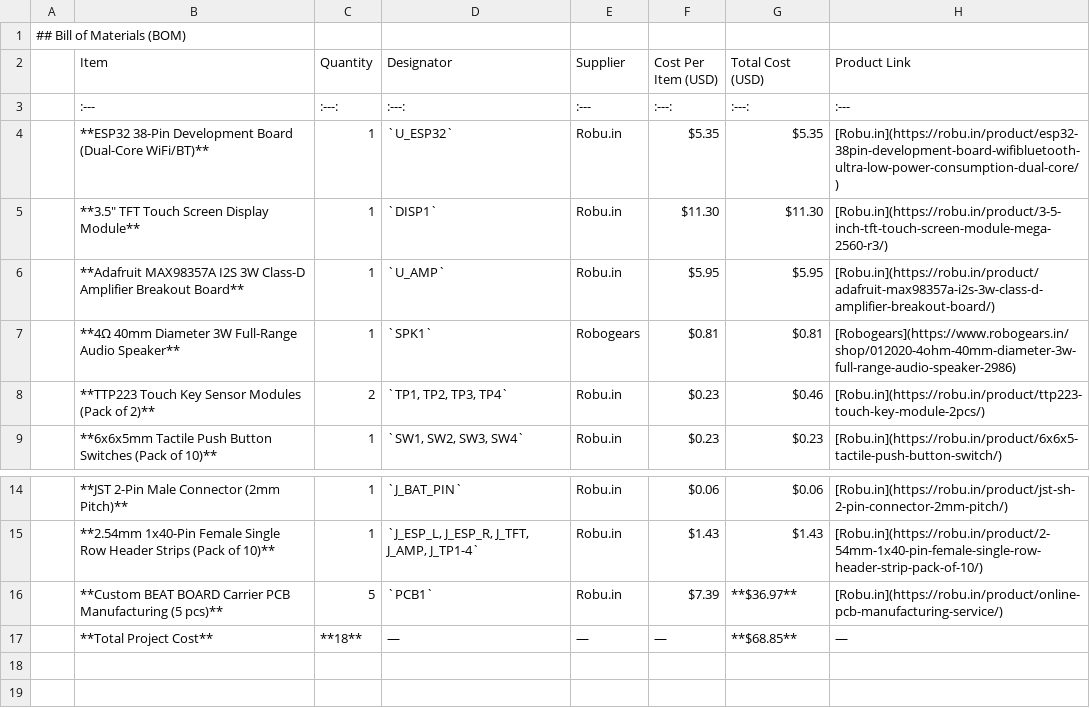
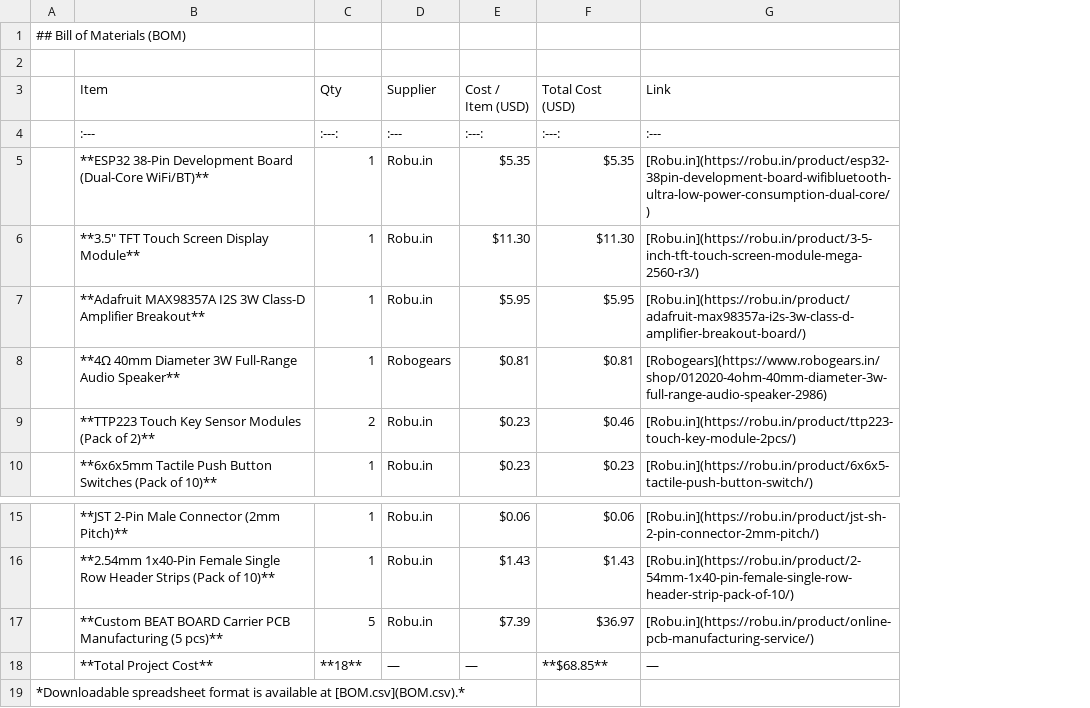
Before and after one commit to ez-pratham/Beat-Board, a CSV file: BOM.csv, drawn as a sheet; only a part is shown, gaps mark what is left out; removed rows and columns are numbered as before the commit, all else as after; the diff names each change by its address in the sheet, - before the commit and + after, or states it on an @@ line.

Commit message:
Update BOM.csv

```diff
--- a/BOM.csv
+++ b/BOM.csv
-column D (Designator), rows 3-9: :---: | `U_ESP32` | `DISP1` | `U_AMP` | `SPK1` | `TP1, TP2, TP3, TP4` | `SW1, SW2, SW3, SW4`; rows 14-17: `J_BAT_PIN` | `J_ESP_L, J_ESP_R, J_TFT, J_AMP, J_TP1-4` | `PCB1` | —
+row 2: (empty)
-C3: Quantity
+C3: Qty
-E3: Cost Per Item (USD)
+E3: Cost / Item (USD)
-G3: Product Link
+G3: Link
-B7 (Item): …Class-D Amplifier Breakout Board**
+B7 (Item): …Class-D Amplifier Breakout**
-F17 (Total Cost (USD)): **$36.97**
+F17 (Total Cost (USD)): $36.97
+row 19: *Downloadable spreadsheet format is available at [BOM.csv](BOM.csv).*
```
